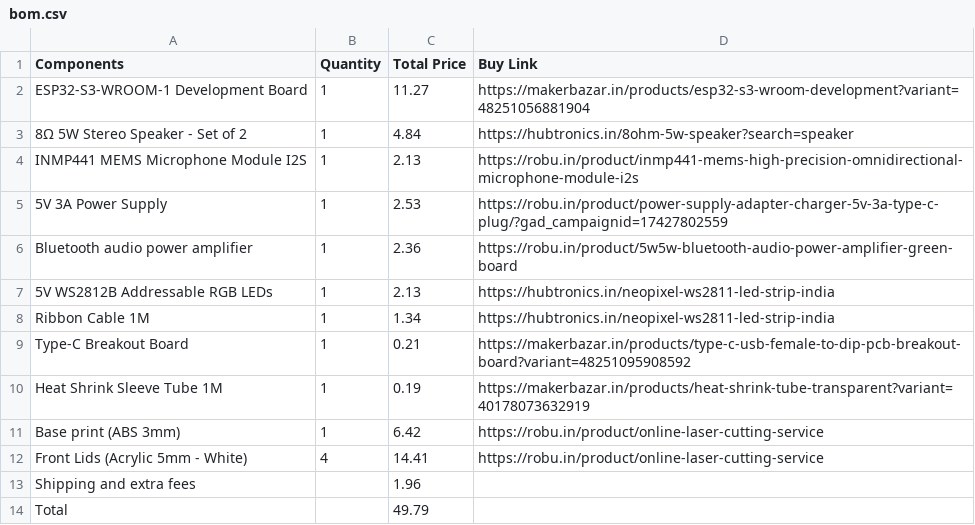
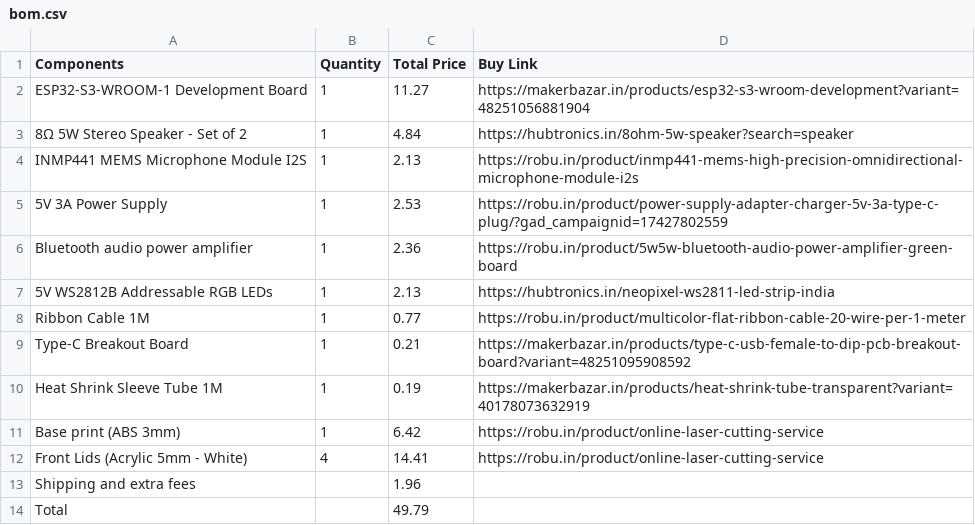
Before and after one commit to karandev79/qein-hq, a CSV file: bom.csv, drawn as a sheet.

Commit message:
Update bom.csv

```diff
--- a/bom.csv
+++ b/bom.csv
@@ -7,3 +7,3 @@ Components,Quantity,Total Price,Buy Link
 "5V WS2812B Addressable RGB LEDs",1,2.13,"https://hubtronics.in/neopixel-ws2811-led-strip-india"
-"Ribbon Cable 1M",1,1.34,"https://hubtronics.in/neopixel-ws2811-led-strip-india"
+"Ribbon Cable 1M",1,0.77,"https://robu.in/product/multicolor-flat-ribbon-cable-20-wire-per-1-meter"
 "Type-C Breakout Board",1,0.21,"https://makerbazar.in/products/type-c-usb-female-to-dip-pcb-breakout-board?variant=48251095908592"
```
